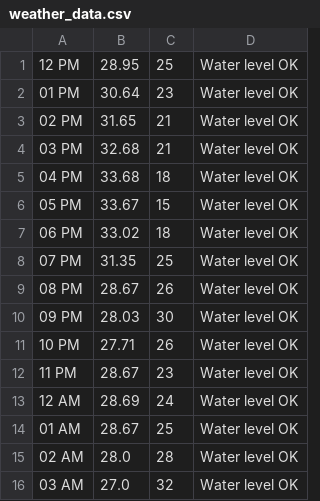
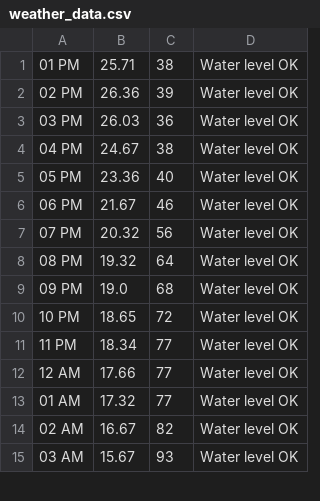
Before and after one commit to brentoncollins/wateringsys, a CSV file: weather_data.csv, drawn as a sheet; only a part is shown; the diff covers the shown part only.

```diff
--- a/weather_data.csv
+++ b/weather_data.csv
@@ -1,16 +1,15 @@
-12 PM,28.95,25,Water level OK
-01 PM,30.64,23,Water level OK
-02 PM,31.65,21,Water level OK
-03 PM,32.68,21,Water level OK
-04 PM,33.68,18,Water level OK
-05 PM,33.67,15,Water level OK
-06 PM,33.02,18,Water level OK
-07 PM,31.35,25,Water level OK
-08 PM,28.67,26,Water level OK
-09 PM,28.03,30,Water level OK
-10 PM,27.71,26,Water level OK
-11 PM,28.67,23,Water level OK
-12 AM,28.69,24,Water level OK
-01 AM,28.67,25,Water level OK
-02 AM,28.0,28,Water level OK
-03 AM,27.0,32,Water level OK
+01 PM,25.71,38,Water level OK
+02 PM,26.36,39,Water level OK
+03 PM,26.03,36,Water level OK
+04 PM,24.67,38,Water level OK
+05 PM,23.36,40,Water level OK
+06 PM,21.67,46,Water level OK
+07 PM,20.32,56,Water level OK
+08 PM,19.32,64,Water level OK
+09 PM,19.0,68,Water level OK
+10 PM,18.65,72,Water level OK
+11 PM,18.34,77,Water level OK
+12 AM,17.66,77,Water level OK
+01 AM,17.32,77,Water level OK
+02 AM,16.67,82,Water level OK
+03 AM,15.67,93,Water level OK
```
Also changed, not shown: 1 added row and 16 edited cells elsewhere in this file, speed_data.csv, 8 other files.
